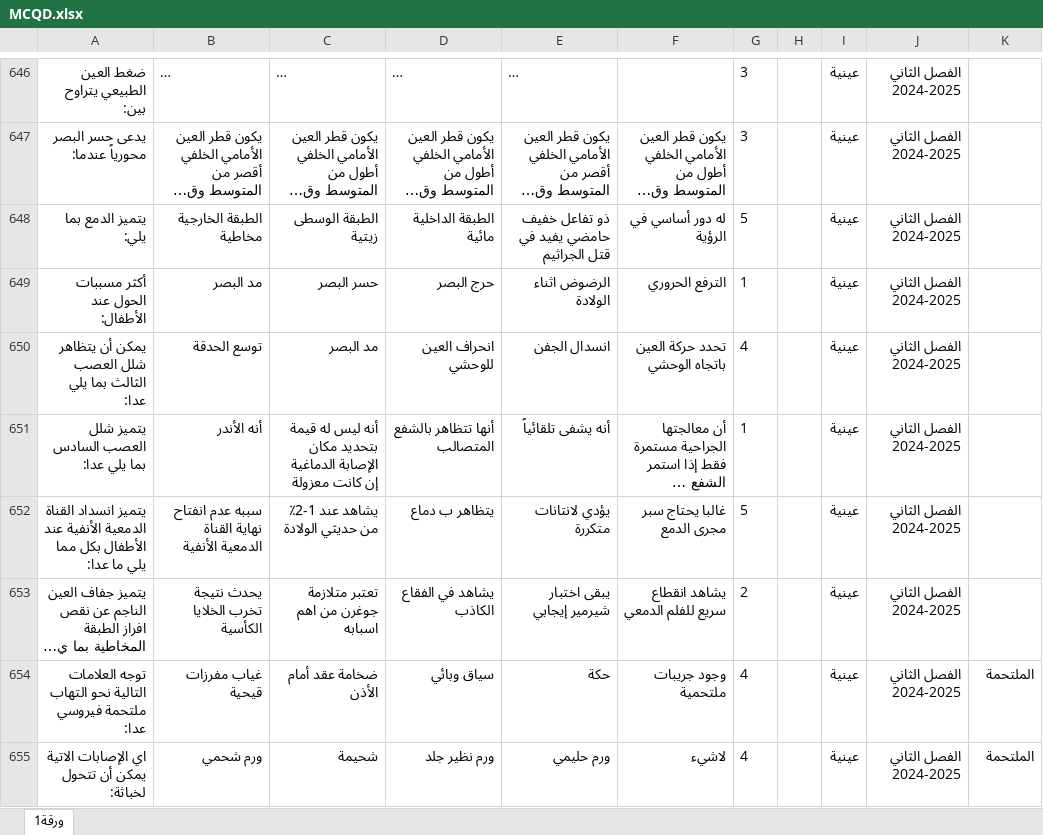
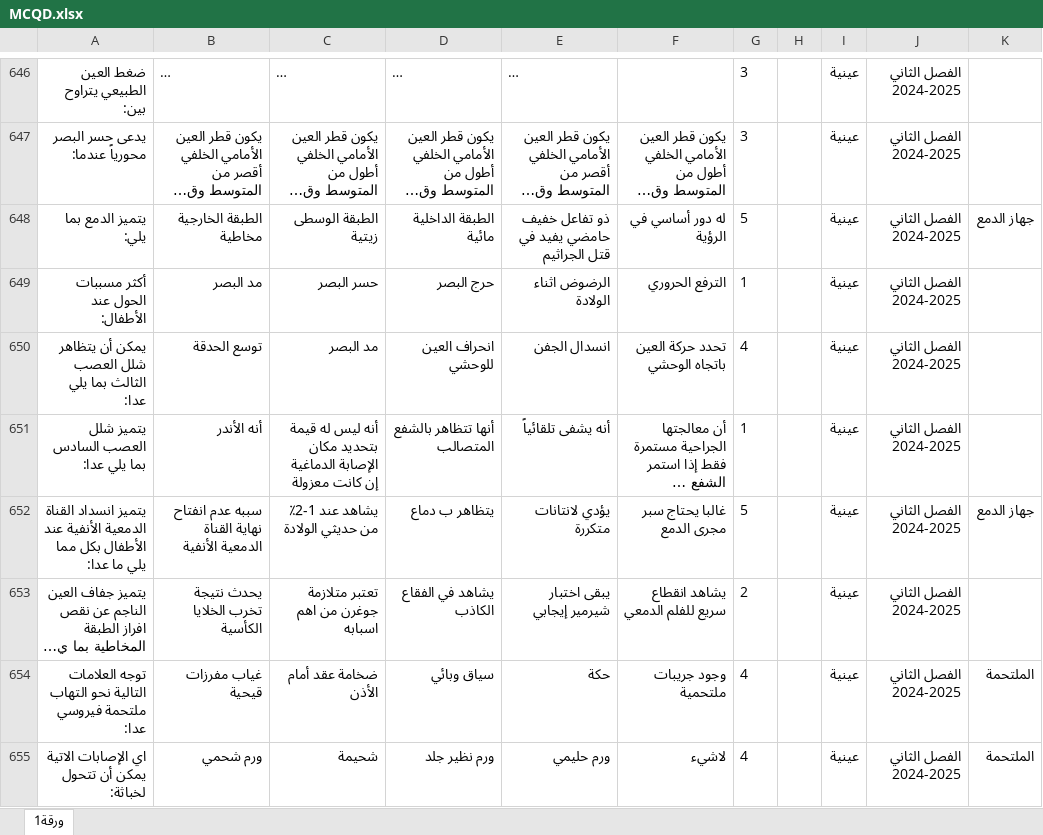
Before and after one commit to webdr-creator/Excel, an Excel workbook: MCQD.xlsx, sheet ورقة1, drawn as a sheet; only a part is shown, gaps mark what is left out; long unchanged cells end in …; values as stored, in another font and other column widths than the file's, no borders; the diff names each change by its address in the sheet, - before the commit and + after, or states it on an @@ line.

Commit message:
WAY Corrector - تحديث الملف: 10/10/2025, 23:22:50

```diff
--- a/MCQD.xlsx (sheet ورقة1)
+++ b/MCQD.xlsx (sheet ورقة1)
-K648: (empty)
+K648: جهاز الدمع
-K652: (empty)
+K652: جهاز الدمع
```
